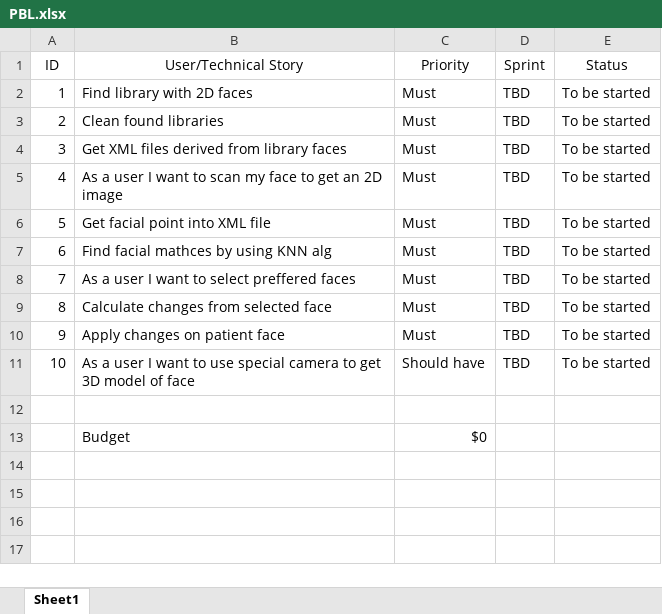
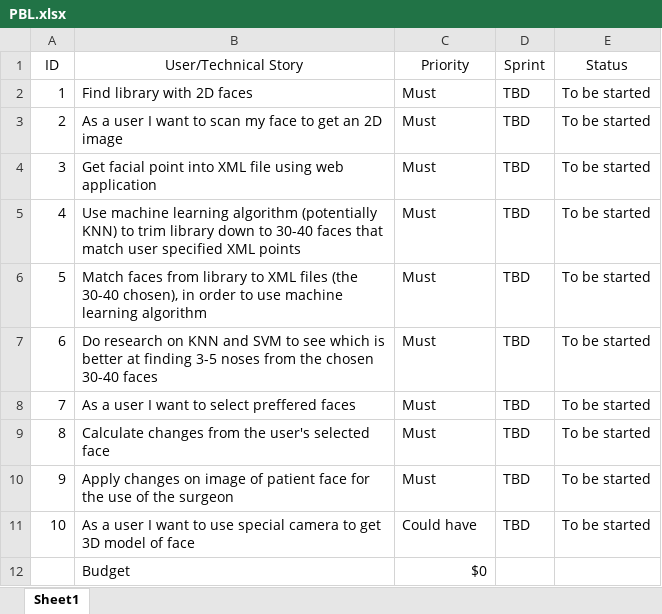
Before and after one commit to russian-bogatyr/Capstone-Prject-Fall-2020, an Excel workbook: PBL.xlsx, sheet Sheet1, drawn as a sheet; values as stored, in another font and other column widths than the file's, no borders; removed rows and columns are numbered as before the commit, all else as after; the diff names each change by its address in the sheet, - before the commit and + after, or states it on an @@ line.

Commit message:
Update PBL.xlsx
Updates from customer meeting

```diff
--- a/PBL.xlsx (sheet Sheet1)
+++ b/PBL.xlsx (sheet Sheet1)
-row 3: 2 | Clean found libraries | Must | TBD | To be started
-row 4: 3 | Get XML files derived from library faces | Must | TBD | To be started
@@ column A (ID) renumbered between rows 3 and 5 @@
-B4 (User/Technical Story): Get facial point into XML file
+B4 (User/Technical Story): Get facial point into XML file using web application
-B5 (User/Technical Story): Find facial mathces by using KNN alg
+B5 (User/Technical Story): Use machine learning algorithm (potentially KNN) to trim library down to 30-40 faces that match user specified XML points
+row 6: 5 | Match faces from library to XML files (the 30-40 chosen), in order to use machine learning algorithm | Must | TBD | To be started
+row 7: 6 | Do research on KNN and SVM to see which is better at finding 3-5 noses from the chosen 30-40 faces | Must | TBD | To be started
-B9 (User/Technical Story): Calculate changes from selected face
+B9 (User/Technical Story): Calculate changes from the user's selected face
-B10 (User/Technical Story): …changes on patient face
+B10 (User/Technical Story): …changes on image of patient face for the use of the surgeon
-C11 (Priority): Should have
+C11 (Priority): Could have
-row 12: (empty)
```
Also changed, not shown: formulas that keep their value.
